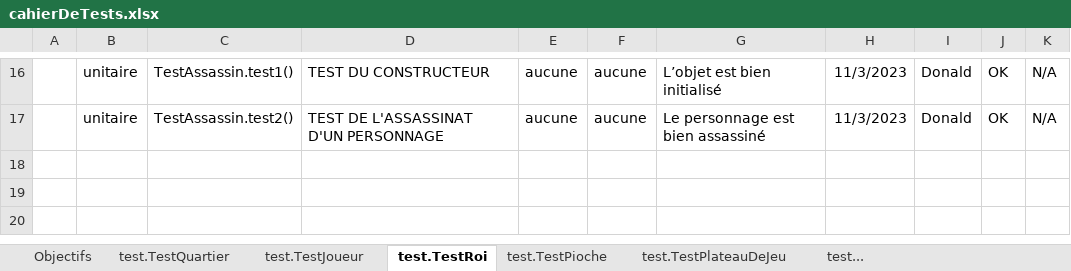
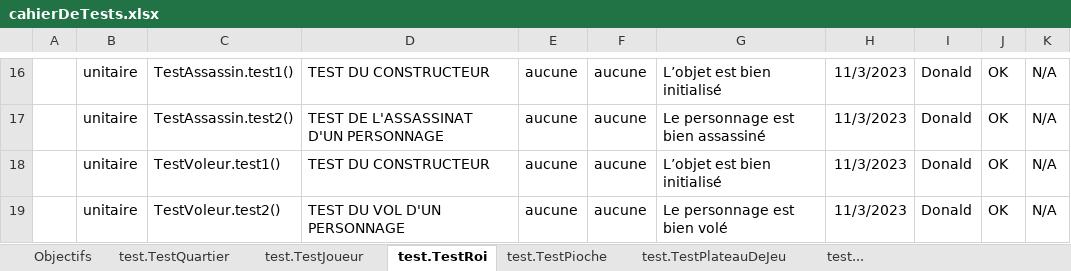
Before and after one commit to Folley-05/Citadelles, an Excel workbook: cahierDeTests.xlsx, sheet test.TestRoi, drawn as a sheet; only a part is shown, gaps mark what is left out; values as stored, in another font and other column widths than the file's, no borders; the diff names each change by its address in the sheet, - before the commit and + after, or states it on an @@ line.

Commit message:
Adding Voleur.java method and implements the test

```diff
--- a/cahierDeTests.xlsx (sheet test.TestRoi)
+++ b/cahierDeTests.xlsx (sheet test.TestRoi)
+row 18:  | unitaire | TestVoleur.test1() | TEST DU CONSTRUCTEUR | aucune | aucune | L’objet est bien initialisé | 11/3/2023 | Donald | OK | N/A
+row 19:  | unitaire | TestVoleur.test2() | TEST DU VOL D'UN PERSONNAGE | aucune | aucune | Le personnage est bien volé | 11/3/2023 | Donald | OK | N/A
```
Also changed, not shown: 2 other files.
